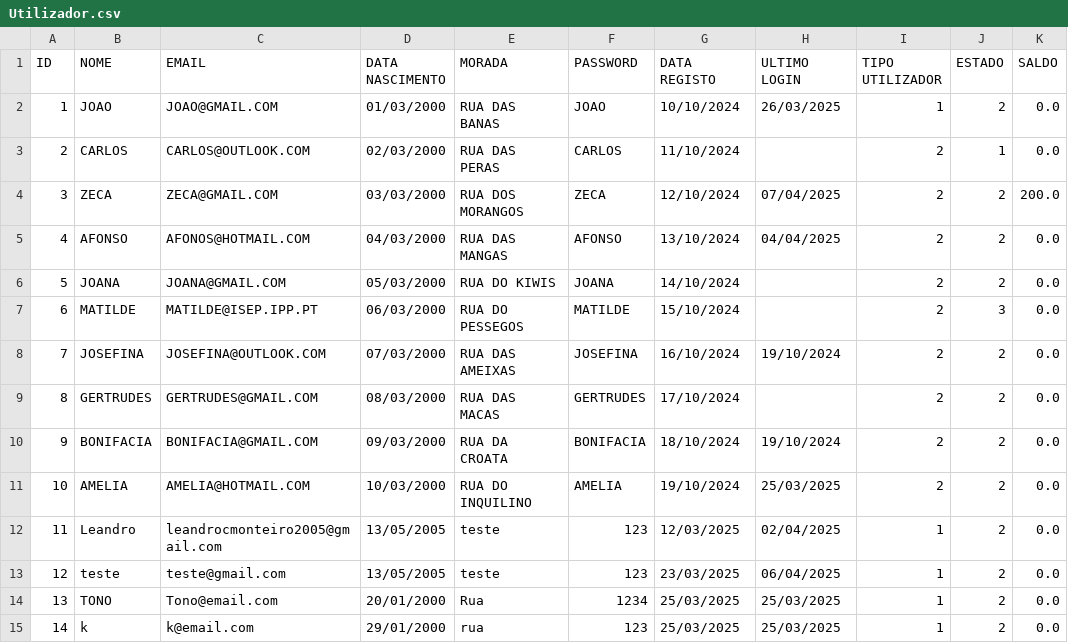
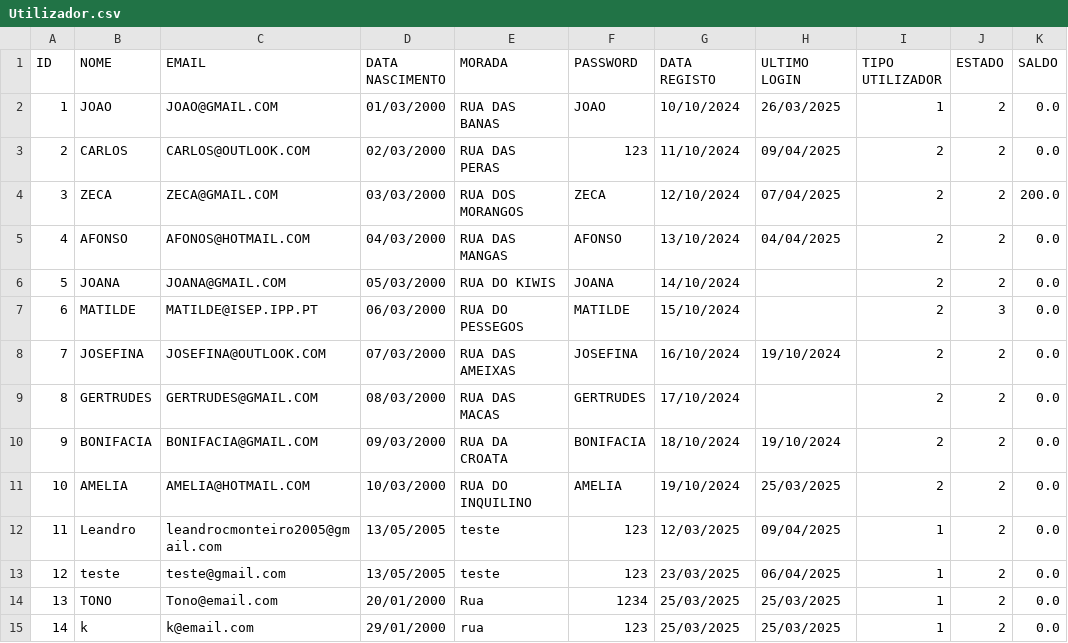
Before and after one commit to Leandro12415990/Grupo1Lp2, a CSV file: data/Utilizador.csv, drawn as a sheet.

```diff
--- a/data/Utilizador.csv
+++ b/data/Utilizador.csv
@@ -2,3 +2,3 @@ ID;NOME;EMAIL;DATA NASCIMENTO;MORADA;PASSWORD;DATA REGISTO;ULTIMO LOGIN;TIPO UTI
 1;JOAO;JOAO@GMAIL.COM;01/03/2000;RUA DAS BANAS;JOAO;10/10/2024;26/03/2025;1;2;0.0
-2;CARLOS;CARLOS@OUTLOOK.COM;02/03/2000;RUA DAS PERAS;CARLOS;11/10/2024;;2;1;0.0
+2;CARLOS;CARLOS@OUTLOOK.COM;02/03/2000;RUA DAS PERAS;123;11/10/2024;09/04/2025;2;2;0.0
 3;ZECA;ZECA@GMAIL.COM;03/03/2000;RUA DOS MORANGOS;ZECA;12/10/2024;07/04/2025;2;2;200.0
@@ -11,3 +11,3 @@ ID;NOME;EMAIL;DATA NASCIMENTO;MORADA;PASSWORD;DATA REGISTO;ULTIMO LOGIN;TIPO UTI
 10;AMELIA;AMELIA@HOTMAIL.COM;10/03/2000;RUA DO INQUILINO;AMELIA;19/10/2024;25/03/2025;2;2;0.0
-11;Leandro;leandrocmonteiro2005@gmail.com;13/05/2005;teste;123;12/03/2025;02/04/2025;1;2;0.0
+11;Leandro;leandrocmonteiro2005@gmail.com;13/05/2005;teste;123;12/03/2025;09/04/2025;1;2;0.0
 12;teste;teste@gmail.com;13/05/2005;teste;123;23/03/2025;06/04/2025;1;2;0.0
```
Also changed, not shown: 15 other files.
